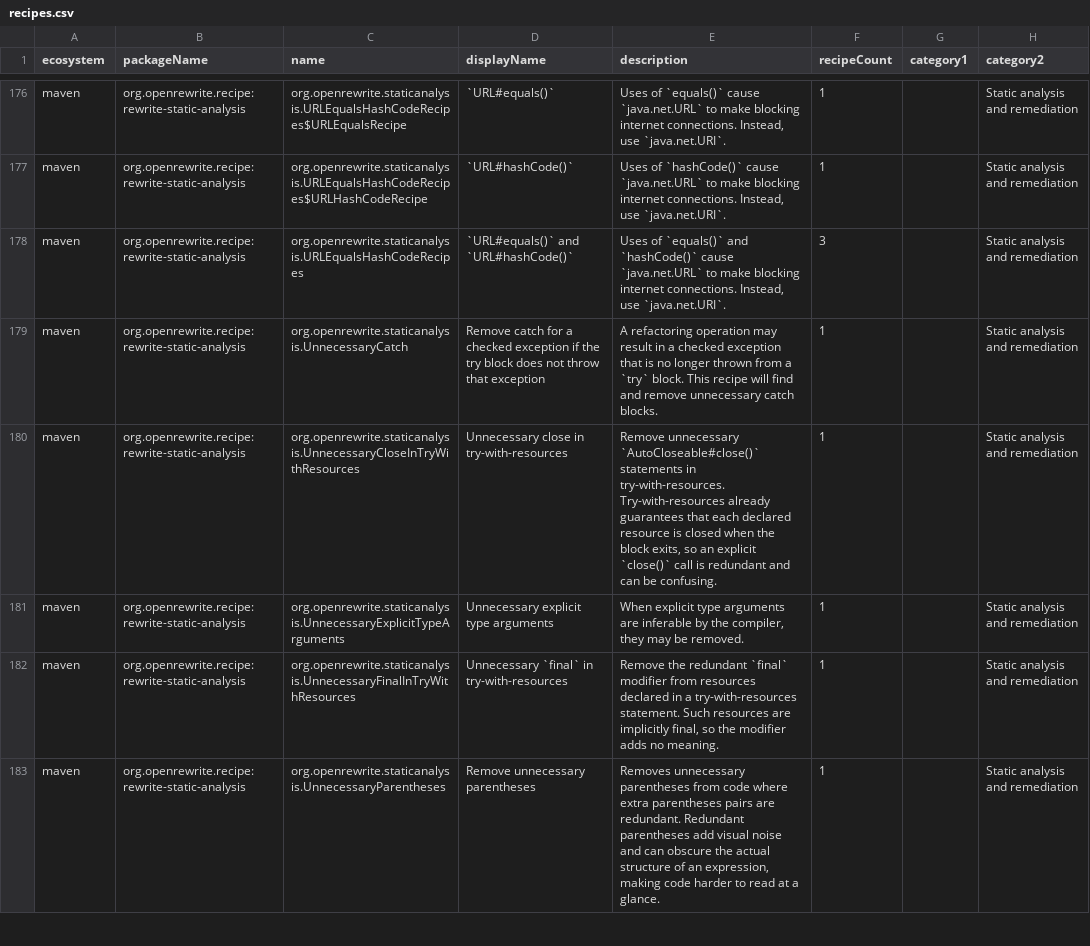
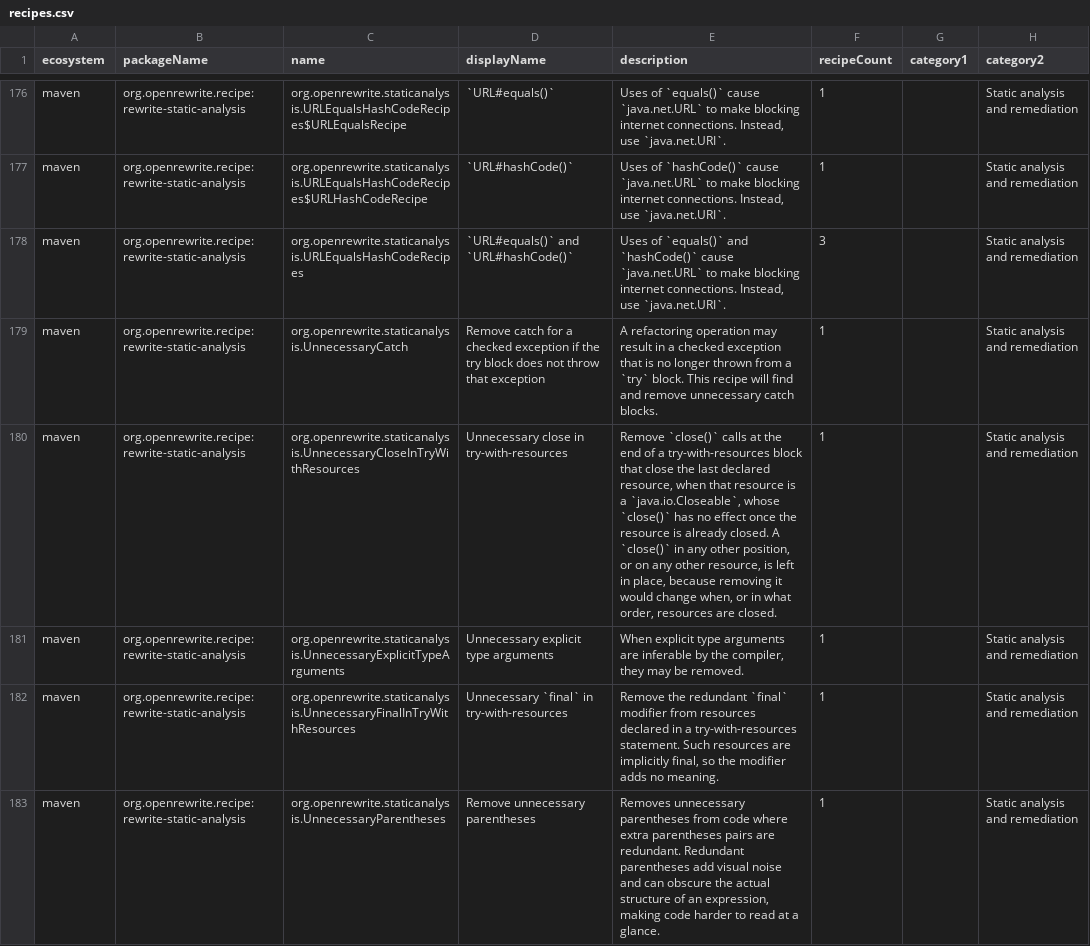
Before and after one commit to openrewrite/rewrite-static-analysis, a CSV file: src/main/resources/META-INF/rewrite/recipes.csv, drawn as a sheet; only a part is shown, gaps mark what is left out; the diff names each change by its address in the sheet, - before the commit and + after, or states it on an @@ line.

Commit message:
UnnecessaryCloseInTryWithResources: only remove a trailing close of a Closeable
The recipe removed an explicit `close()` from any top level position in the
try body, which changes what the code does. Statements after the call used
to observe a closed resource and now observe an open one, so an intentional
early close is silently deferred to the end of the block. `AutoCloseable`
explicitly allows `close()` to have visible effects when invoked a second
time, so replacing an explicit call with the implicit one can change close
counts and the exceptions that are thrown or suppressed. Resources are also
closed in reverse order of declaration, so dropping the close of anything
but the last declared resource reorders the closes, and removing the call
stranded any comment attached to it.

The call is now removed only when it sits at the end of the body, it
closes the last declared resource, the receiver resolves to that resource,
no comment is attached to it or trailing it, and the resource is a
`java.io.Closeable`, whose contract is that closing an already closed
resource has no effect. Everything else is left alone.

A run of repeated trailing closes is collapsed in one pass, so the recipe
still finishes in a single cycle. The recipe description was rewritten,
because the old wording named `AutoCloseable`, claimed every declared
resource qualified and did not mention the trailing position, none of
which is true now. `recipes.csv` embeds that description and was
regenerated to match.

Two things for a reviewer to weigh. The recipe deliberately no longer
touches a resource that implements only `AutoCloseable`, because such a
close is not required to be idempotent and nothing in the type tells us
whether a second call is observable. Narrowing the matcher to
`java.io.Closeable` also relies on type attribution, so an unattributed
resource is left unchanged rather than guessed at. The existing tests,
including the `@DocumentExample`, still pass with their original
expectations.

```diff
--- a/src/main/resources/META-INF/rewrite/recipes.csv
+++ b/src/main/resources/META-INF/rewrite/recipes.csv
-E180 (description): Remove unnecessary `AutoCloseable#close()` statements in try-with-resources. Try-with-resources already guarantees that each declared resource is closed when the block exits, so an explicit `close()` call is redundant and can be confusing.
+E180 (description): Remove `close()` calls at the end of a try-with-resources block that close the last declared resource, when that resource is a `java.io.Closeable`, whose `close()` has no effect once the resource is already closed. A `close()` in any other position, or on any other resource, is left in place, because removing it would change when, or in what order, resources are closed.
```
Also changed, not shown: 2 other files.
